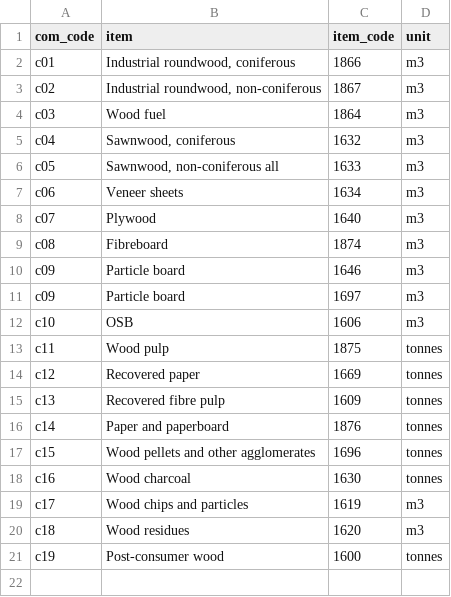
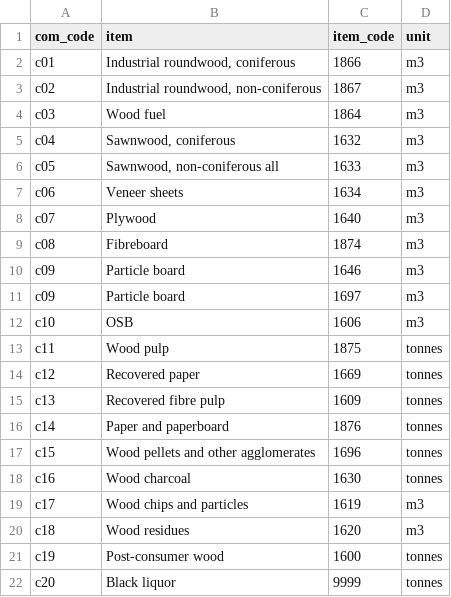
Before and after one commit to paulrougieux/forbio, a CSV file: inst/products.csv, drawn as a sheet.

```diff
--- a/inst/products.csv
+++ b/inst/products.csv
@@ -21 +21,2 @@ c18,Wood residues,1620,m3
 c19,Post-consumer wood,1600,tonnes
+c20,Black liquor,9999,tonnes
```
Also changed, not shown: inst/sup.csv, 6 other files.
